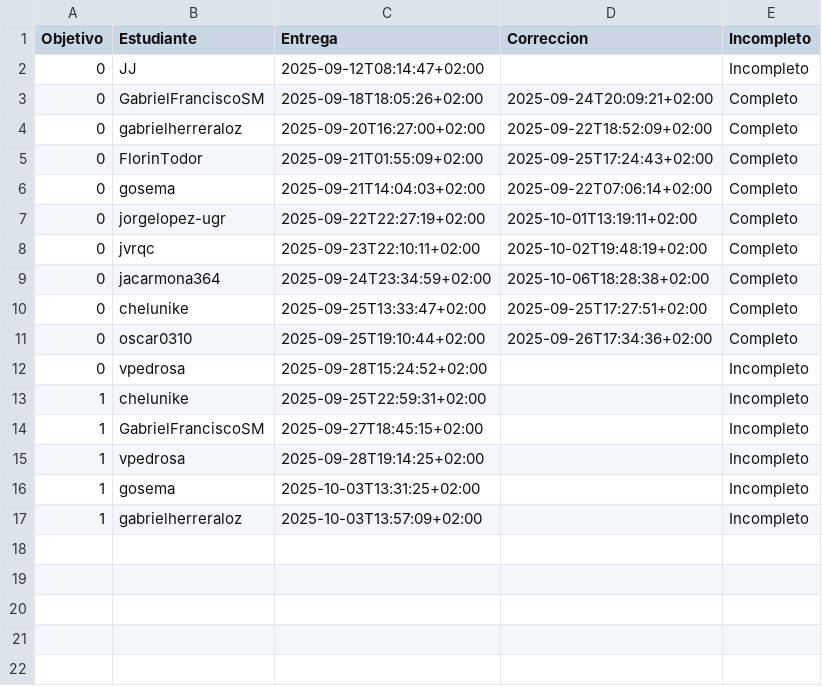
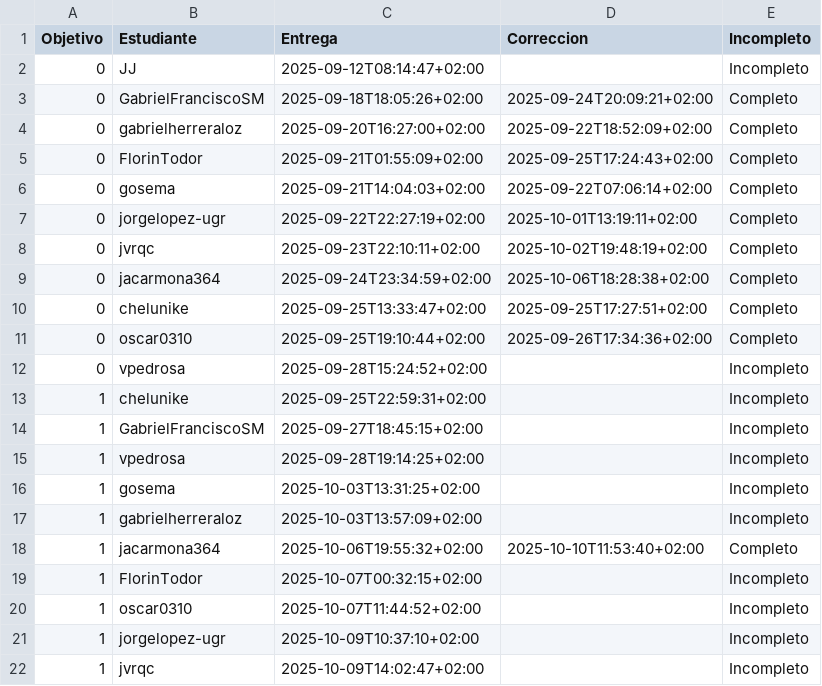
Before and after one commit to JJ/IV-, a CSV file: data/fechas-entrega.csv, drawn as a sheet.

```diff
--- a/data/fechas-entrega.csv
+++ b/data/fechas-entrega.csv
@@ -17 +17,6 @@ Objetivo;Estudiante;Entrega;Correccion;Incompleto
 1; gabrielherreraloz;2025-10-03T13:57:09+02:00;;Incompleto
+1; jacarmona364;2025-10-06T19:55:32+02:00;2025-10-10T11:53:40+02:00;Completo
+1; FlorinTodor;2025-10-07T00:32:15+02:00;;Incompleto
+1; oscar0310;2025-10-07T11:44:52+02:00;;Incompleto
+1; jorgelopez-ugr;2025-10-09T10:37:10+02:00;;Incompleto
+1; jvrqc;2025-10-09T14:02:47+02:00;;Incompleto
```
Also changed, not shown: 2 other files.
